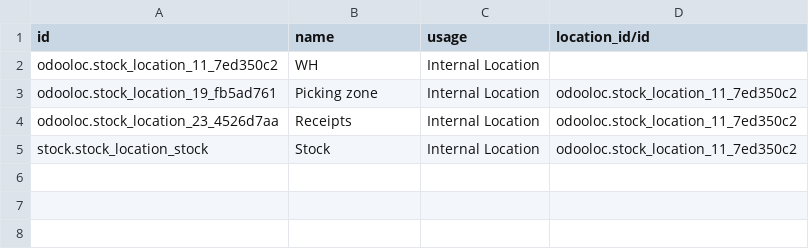
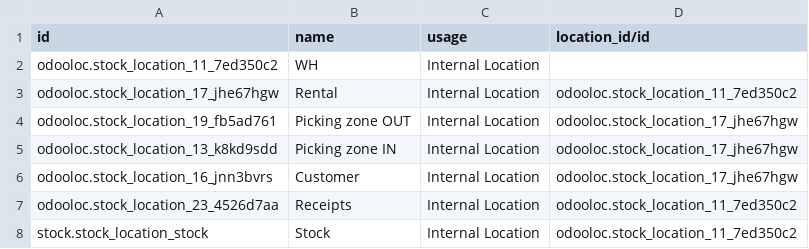
Before and after one commit to HEG-Arc/odooloc, a CSV file: addons/odooloc/data/stock.location.csv, drawn as a sheet.

Commit message:
Update csv data files

```diff
--- a/addons/odooloc/data/stock.location.csv
+++ b/addons/odooloc/data/stock.location.csv
@@ -2,3 +2,6 @@
 "odooloc.stock_location_11_7ed350c2","WH","Internal Location",
-"odooloc.stock_location_19_fb5ad761","Picking zone","Internal Location","odooloc.stock_location_11_7ed350c2"
+"odooloc.stock_location_17_jhe67hgw","Rental","Internal Location","odooloc.stock_location_11_7ed350c2"
+"odooloc.stock_location_19_fb5ad761","Picking zone OUT","Internal Location","odooloc.stock_location_17_jhe67hgw"
+"odooloc.stock_location_13_k8kd9sdd","Picking zone IN","Internal Location","odooloc.stock_location_17_jhe67hgw"
+"odooloc.stock_location_16_jnn3bvrs","Customer","Internal Location","odooloc.stock_location_17_jhe67hgw"
 "odooloc.stock_location_23_4526d7aa","Receipts","Internal Location","odooloc.stock_location_11_7ed350c2"
```
Also changed, not shown: 2 other files.
